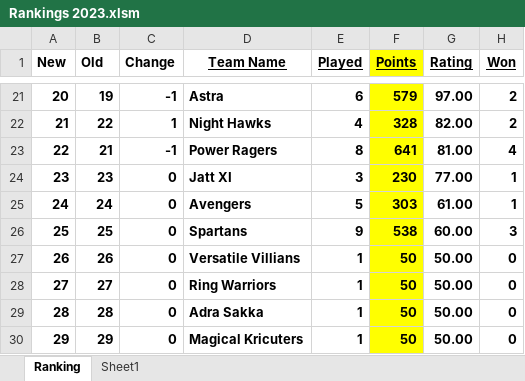
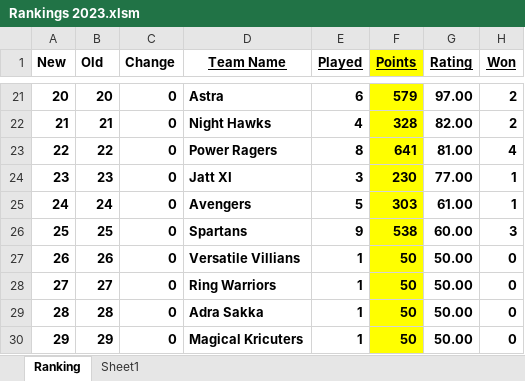
Before and after one commit to Sachienmittal/RRCC, an Excel workbook: Rankings 2023.xlsm, sheet Ranking, drawn as a sheet; only a part is shown, gaps mark what is left out; values as stored, in another font and other column widths than the file's, no borders; conditional formats not drawn; the diff covers the shown part only; the diff names each change by its address in the sheet, - before the commit and + after, or states it on an @@ line.

```diff
--- a/Rankings 2023.xlsm (sheet Ranking)
+++ b/Rankings 2023.xlsm (sheet Ranking)
-B21 (Old): 19
+B21 (Old): 20
-C21 (Change): -1
+C21 (Change): 0
-B22 (Old): 22
+B22 (Old): 21
-C22 (Change): 1
+C22 (Change): 0
-B23 (Old): 21
+B23 (Old): 22
-C23 (Change): -1
+C23 (Change): 0
```
Also changed, not shown: 1 added row, 1 removed row and 90 edited cells elsewhere in this sheet, formulas that keep their value.
